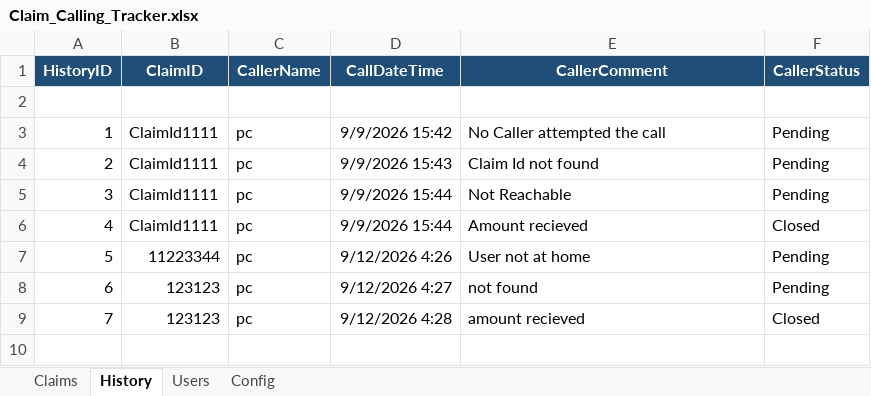
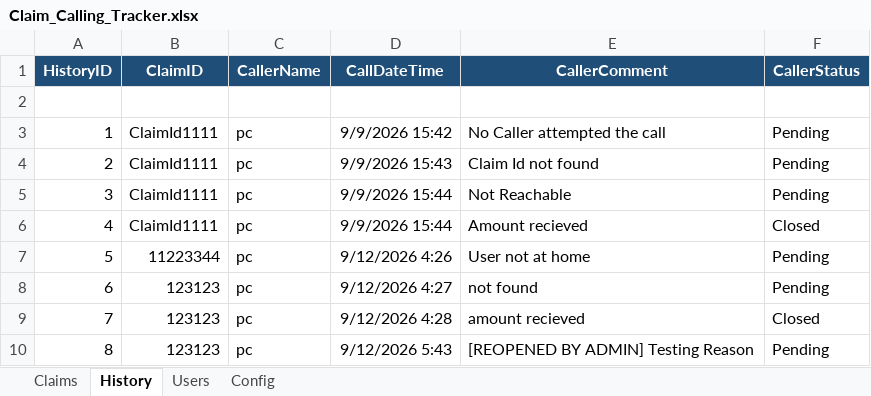
Before and after one commit to ChitreshPratap/CallTrail, an Excel workbook: DB/Claim_Calling_Tracker.xlsx, sheet History, drawn as a sheet; values as stored, in another font and other column widths than the file's, no borders; table styles not drawn; the diff names each change by its address in the sheet, - before the commit and + after, or states it on an @@ line.

```diff
--- a/DB/Claim_Calling_Tracker.xlsx (sheet History)
+++ b/DB/Claim_Calling_Tracker.xlsx (sheet History)
+row 10: 8 | 123123 | pc | 9/12/2026 5:43 | [REOPENED BY ADMIN] Testing Reason | Pending
```
Also changed, not shown: sheet Claims, App/Call_tracker_v0_2.xlsm, 5 other files.
